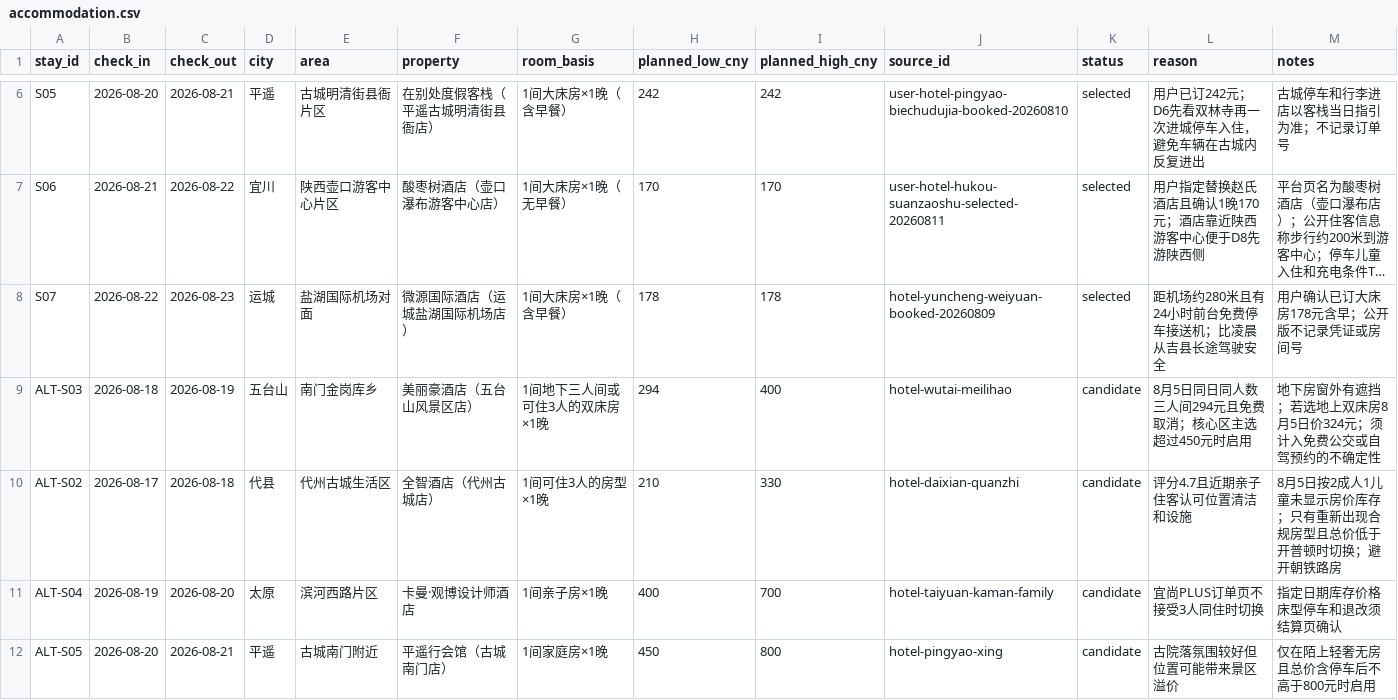
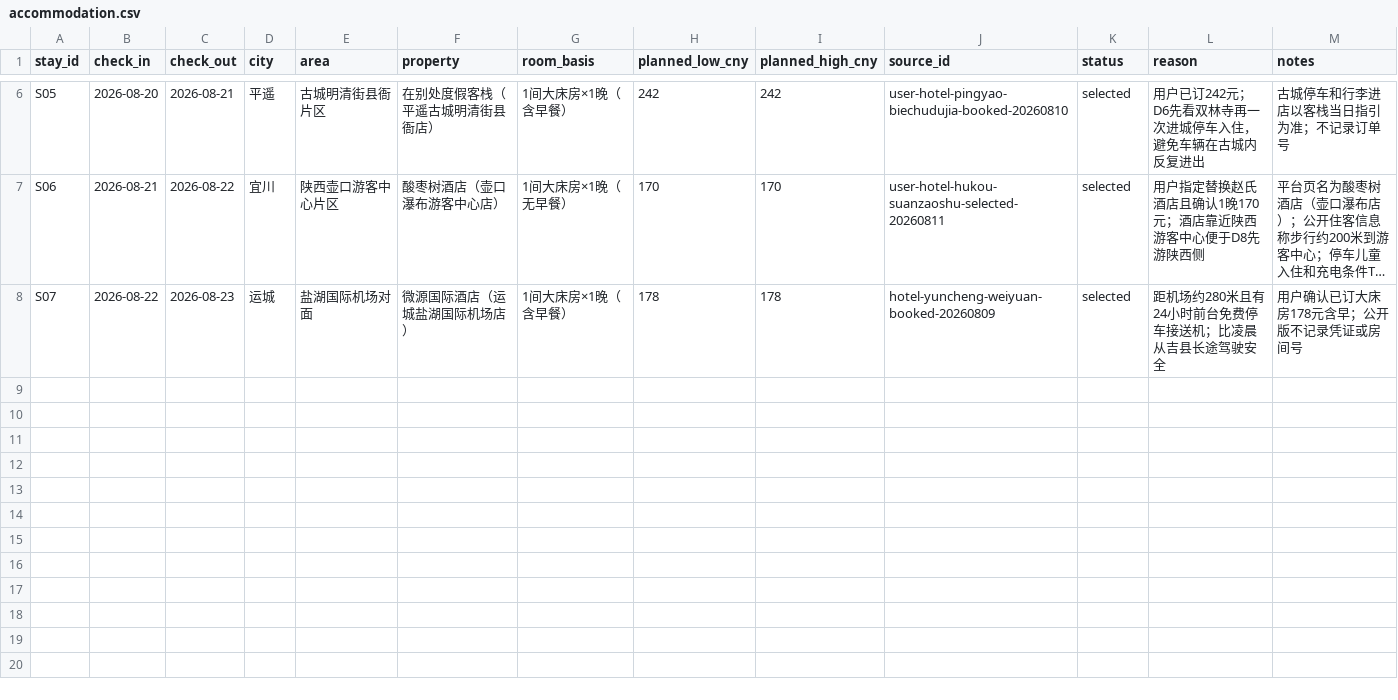
Before and after one commit to alanhsun/shanxi-2026-08, a CSV file: data/accommodation.csv, drawn as a sheet; only a part is shown, gaps mark what is left out; long unchanged cells end in …; the diff names each change by its address in the sheet, - before the commit and + after, or states it on an @@ line.

```diff
--- a/data/accommodation.csv
+++ b/data/accommodation.csv
-row 9: ALT-S03 | 2026-08-18 | 2026-08-19 | 五台山 | 南门金岗库乡 | 美丽豪酒店（五台山风景区店） | 1间地下三人间或可住3人的双床房×1晚 | 294 | 400 | hotel-wutai-meilihao | candidate | 8月5日同日同人数三人间294元且免费取消；核心区主选超过450元时启用 | 地下房窗外有遮挡；若选地上双床房8月5日价324元；须计入免费公交或自驾预约的不确定性
-row 10: ALT-S02 | 2026-08-17 | 2026-08-18 | 代县 | 代州古城生活区 | 全智酒店（代州古城店） | 1间可住3人的房型×1晚 | 210 | 330 | hotel-daixian-quanzhi | candidate | 评分4.7且近期亲子住客认可位置清洁和设施 | 8月5日按2成人1儿童未显示房价库存；只有重新出现合规房型且总价低于开普顿时切换；避开朝铁路房
-row 11: ALT-S04 | 2026-08-19 | 2026-08-20 | 太原 | 滨河西路片区 | 卡曼·观博设计师酒店 | 1间亲子房×1晚 | 400 | 700 | hotel-taiyuan-kaman-family | candidate | 宜尚PLUS订单页不接受3人同住时切换 | 指定日期库存价格床型停车和退改须结算页确认
-row 12: ALT-S05 | 2026-08-20 | 2026-08-21 | 平遥 | 古城南门附近 | 平遥行会馆（古城南门店） | 1间家庭房×1晚 | 450 | 800 | hotel-pingyao-xing | candidate | 古院落氛围较好但位置可能带来景区溢价 | 仅在陌上轻奢无房且总价含停车后不高于800元时启用
```
Also changed, not shown: data/bookings.csv, data/budget.csv, 17 other files.
